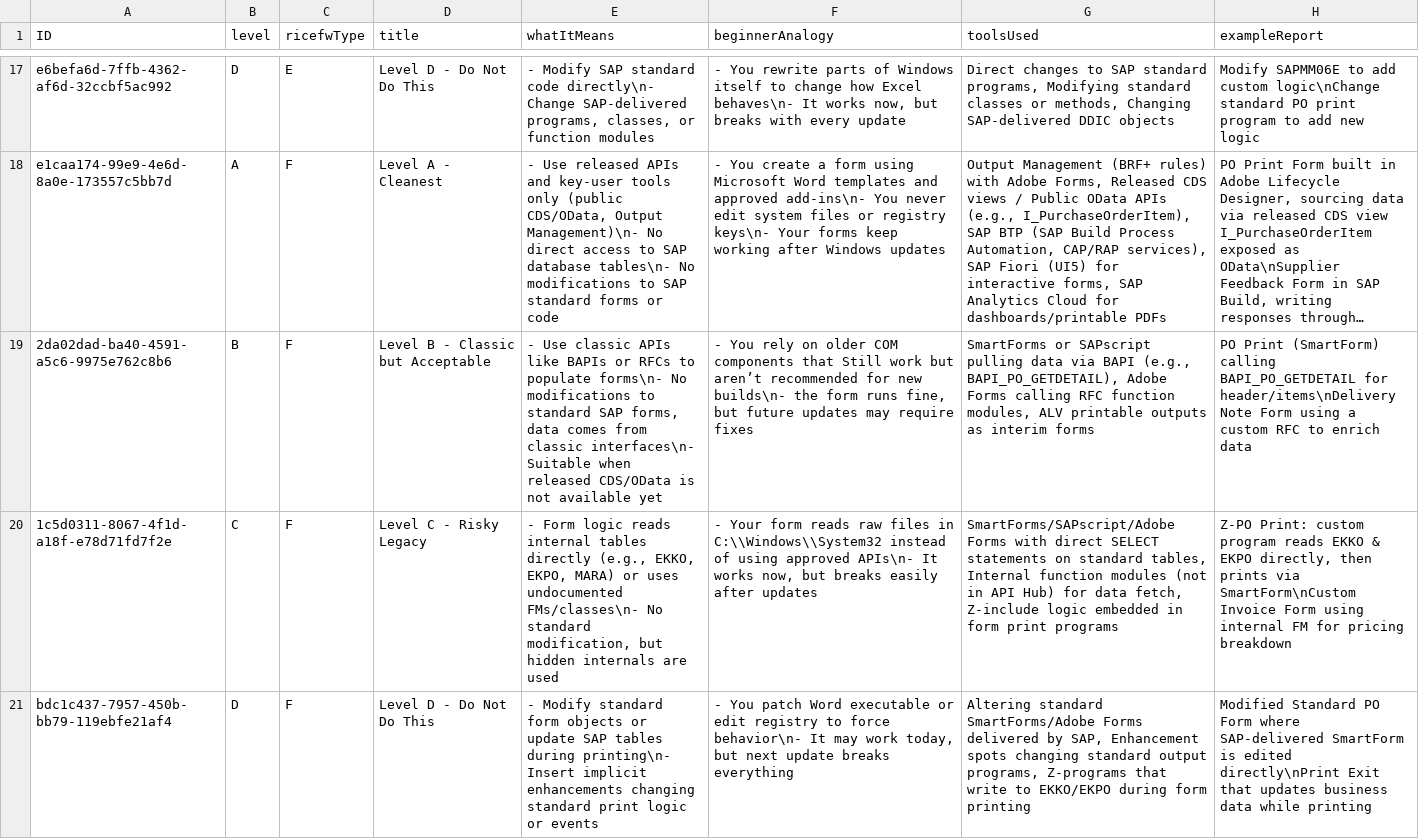
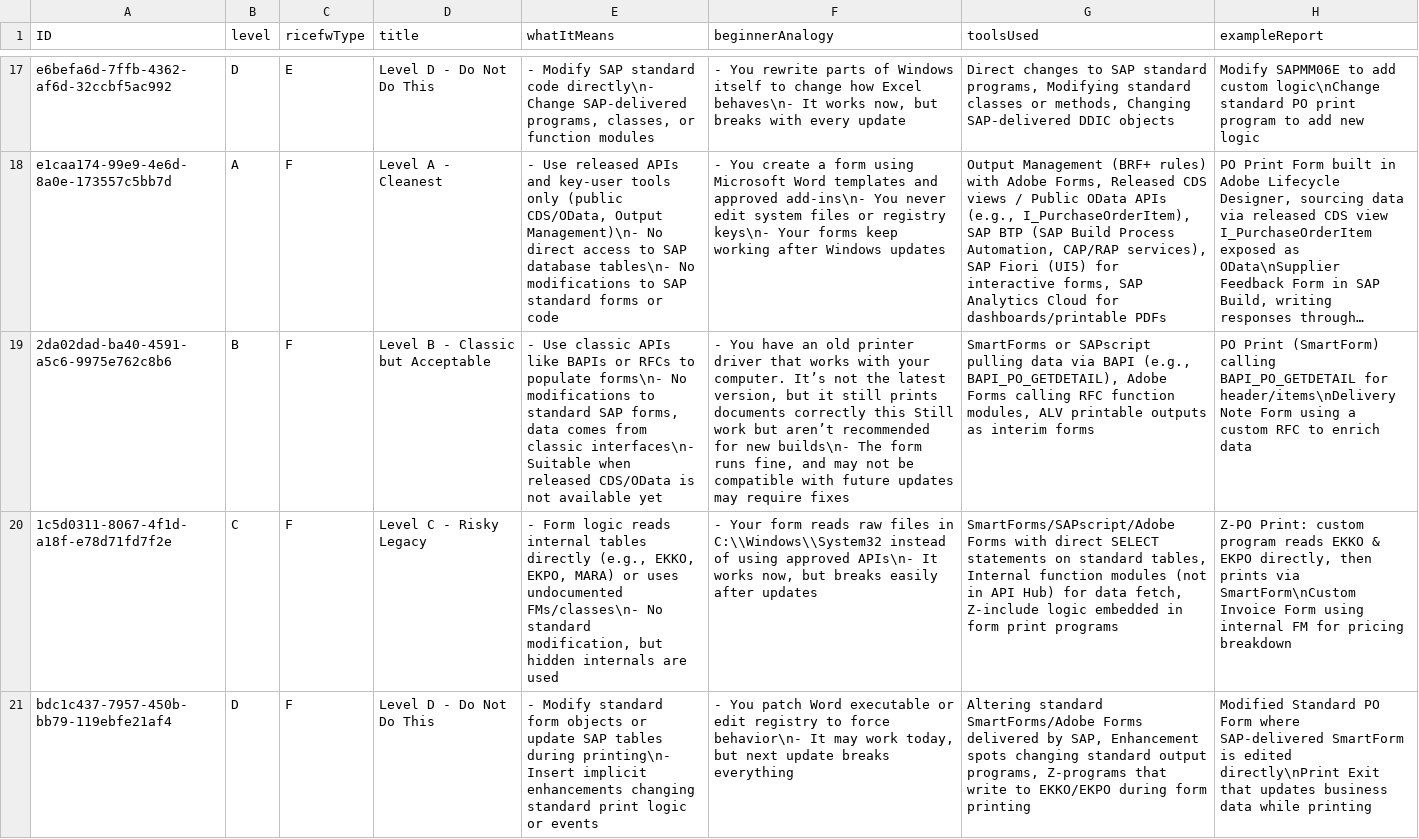
Before and after one commit to marunsct/SolutionAdvisor, a CSV file: db/data/sd-CleanCoreLevels.csv, drawn as a sheet; only a part is shown, gaps mark what is left out; long unchanged cells end in …; the diff names each change by its address in the sheet, - before the commit and + after, or states it on an @@ line.

Commit message:
Refactor Clean Core Guidance and Levels Data
- Updated sd-CleanCoreGuidance.csv to include key terminologies for APIs, enhancing clarity on released and unreleased APIs, and internal tables.
- Revised sd-CleanCoreLevels.csv to improve descriptions and examples for each level, ensuring consistency in terminology and risk assessment.
- Enhanced sd-RealWorldExample.csv with clearer examples and descriptions for forms and workflows, aligning with the updated guidance.
- Modified service.js to order real-world examples by associated level for better data retrieval and presentation.

```diff
--- a/db/data/sd-CleanCoreLevels.csv
+++ b/db/data/sd-CleanCoreLevels.csv
-F19 (beginnerAnalogy): - You rely on older COM components that Still work but aren’t recommended for new builds\n- the form runs fine, but future updates…
+F19 (beginnerAnalogy): - You have an old printer driver that works with your computer. It’s not the latest version, but it still prints documents correctly this Still work but aren’t recommended for new builds\n- The form runs fine, and may not be compatible with future updates…
```
Also changed, not shown: db/data/sd-CleanCoreGuidance.csv, db/data/sd-RealWorldExample.csv, 2 other files.
